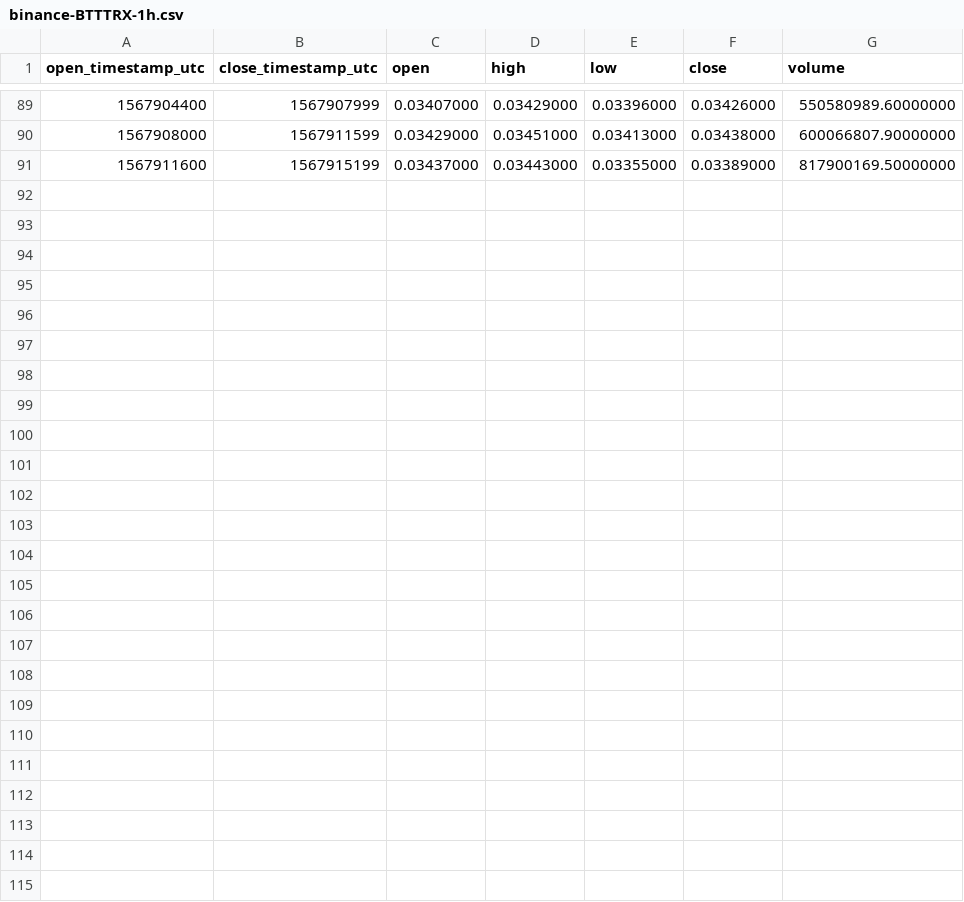
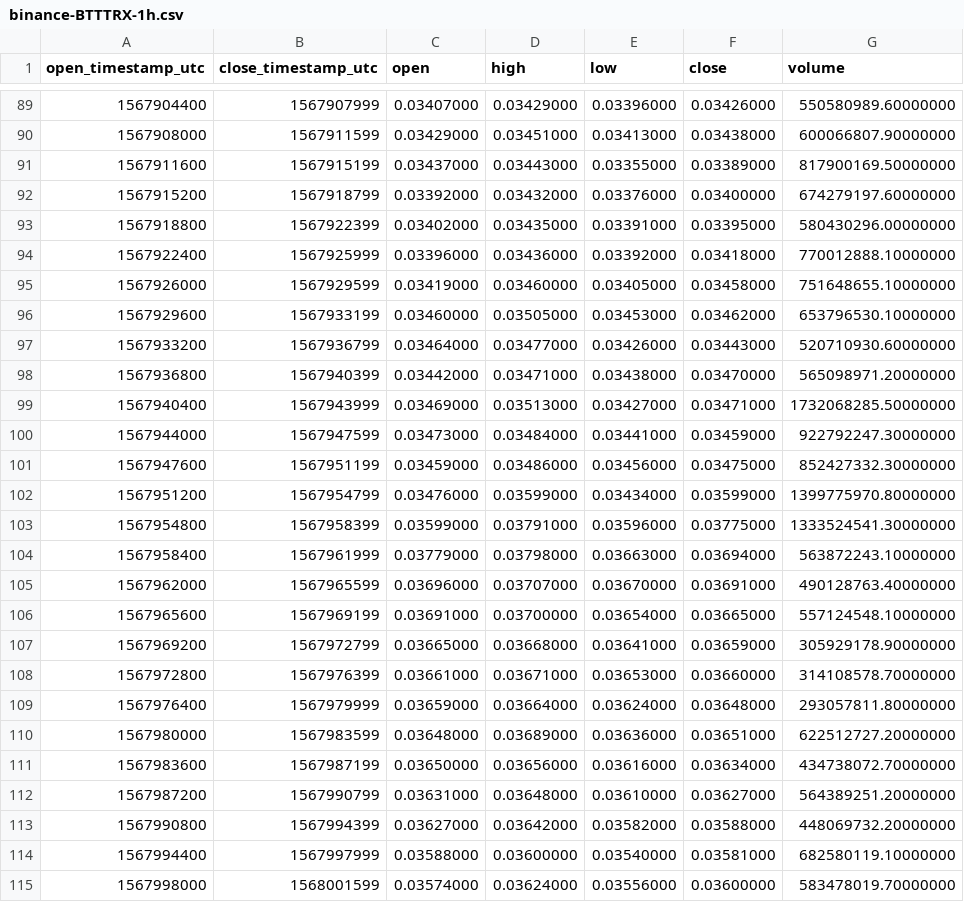
Before and after one commit to cryptobigbro/binance-BTTTRX, a CSV file: binance-BTTTRX-1h.csv, drawn as a sheet; only a part is shown, gaps mark what is left out.

Commit message:
Update OHLCV data.

```diff
--- a/binance-BTTTRX-1h.csv
+++ b/binance-BTTTRX-1h.csv
@@ -91 +91,25 @@ open_timestamp_utc,close_timestamp_utc,open,high,low,close,volume
 1567911600,1567915199,0.03437000,0.03443000,0.03355000,0.03389000,817900169.50000000
+1567915200,1567918799,0.03392000,0.03432000,0.03376000,0.03400000,674279197.60000000
+1567918800,1567922399,0.03402000,0.03435000,0.03391000,0.03395000,580430296.00000000
+1567922400,1567925999,0.03396000,0.03436000,0.03392000,0.03418000,770012888.10000000
+1567926000,1567929599,0.03419000,0.03460000,0.03405000,0.03458000,751648655.10000000
+1567929600,1567933199,0.03460000,0.03505000,0.03453000,0.03462000,653796530.10000000
+1567933200,1567936799,0.03464000,0.03477000,0.03426000,0.03443000,520710930.60000000
+1567936800,1567940399,0.03442000,0.03471000,0.03438000,0.03470000,565098971.20000000
+1567940400,1567943999,0.03469000,0.03513000,0.03427000,0.03471000,1732068285.50000000
+1567944000,1567947599,0.03473000,0.03484000,0.03441000,0.03459000,922792247.30000000
+1567947600,1567951199,0.03459000,0.03486000,0.03456000,0.03475000,852427332.30000000
+1567951200,1567954799,0.03476000,0.03599000,0.03434000,0.03599000,1399775970.80000000
+1567954800,1567958399,0.03599000,0.03791000,0.03596000,0.03775000,1333524541.30000000
+1567958400,1567961999,0.03779000,0.03798000,0.03663000,0.03694000,563872243.10000000
+1567962000,1567965599,0.03696000,0.03707000,0.03670000,0.03691000,490128763.40000000
+1567965600,1567969199,0.03691000,0.03700000,0.03654000,0.03665000,557124548.10000000
+1567969200,1567972799,0.03665000,0.03668000,0.03641000,0.03659000,305929178.90000000
+1567972800,1567976399,0.03661000,0.03671000,0.03653000,0.03660000,314108578.70000000
+1567976400,1567979999,0.03659000,0.03664000,0.03624000,0.03648000,293057811.80000000
+1567980000,1567983599,0.03648000,0.03689000,0.03636000,0.03651000,622512727.20000000
+1567983600,1567987199,0.03650000,0.03656000,0.03616000,0.03634000,434738072.70000000
+1567987200,1567990799,0.03631000,0.03648000,0.03610000,0.03627000,564389251.20000000
+1567990800,1567994399,0.03627000,0.03642000,0.03582000,0.03588000,448069732.20000000
+1567994400,1567997999,0.03588000,0.03600000,0.03540000,0.03581000,682580119.10000000
+1567998000,1568001599,0.03574000,0.03624000,0.03556000,0.03600000,583478019.70000000
```
Also changed, not shown: binance-BTTTRX-1d.csv, 1 other file.
